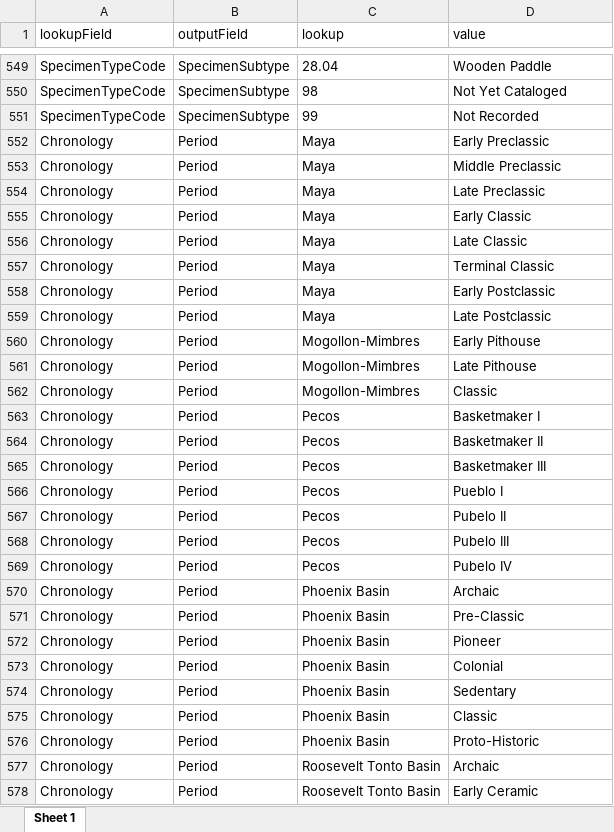
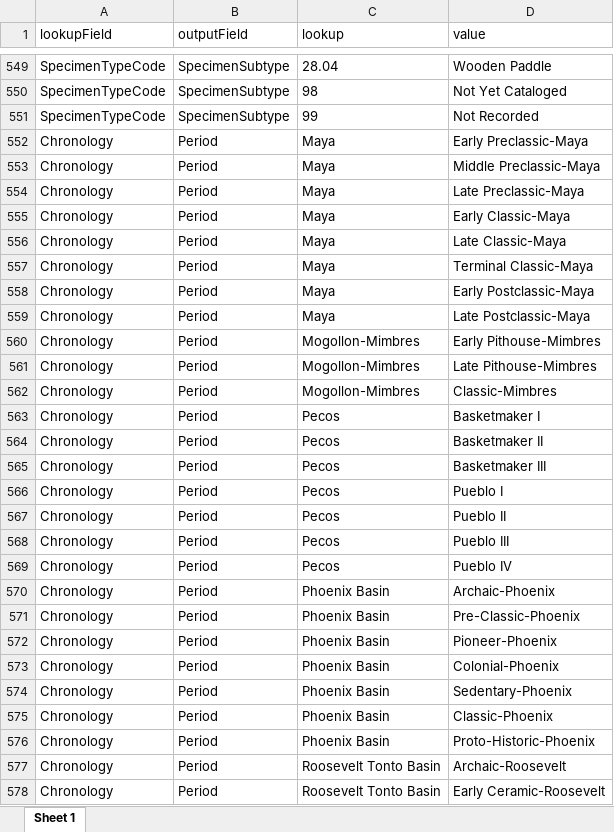
Before and after one commit to Center-for-Archaeology-and-Society/ShinyDataEntry, an Excel workbook: public/Catalog Worksheet/lookups.xlsx, sheet Sheet 1, drawn as a sheet; only a part is shown, gaps mark what is left out; values as stored, in another font and other column widths than the file's, no borders; conditional formats not drawn; the diff covers the shown part only; the diff names each change by its address in the sheet, - before the commit and + after, or states it on an @@ line.

```diff
--- a/public/Catalog Worksheet/lookups.xlsx (sheet Sheet 1)
+++ b/public/Catalog Worksheet/lookups.xlsx (sheet Sheet 1)
-D552 (value): Early Preclassic
+D552 (value): Early Preclassic-Maya
-D553 (value): Middle Preclassic
+D553 (value): Middle Preclassic-Maya
-D554 (value): Late Preclassic
+D554 (value): Late Preclassic-Maya
-D555 (value): Early Classic
+D555 (value): Early Classic-Maya
-D556 (value): Late Classic
+D556 (value): Late Classic-Maya
-D557 (value): Terminal Classic
+D557 (value): Terminal Classic-Maya
-D558 (value): Early Postclassic
+D558 (value): Early Postclassic-Maya
-D559 (value): Late Postclassic
+D559 (value): Late Postclassic-Maya
-D560 (value): Early Pithouse
+D560 (value): Early Pithouse-Mimbres
-D561 (value): Late Pithouse
+D561 (value): Late Pithouse-Mimbres
-D562 (value): Classic
+D562 (value): Classic-Mimbres
-D567 (value): Pubelo II
+D567 (value): Pueblo II
-D568 (value): Pubelo III
+D568 (value): Pueblo III
-D569 (value): Pubelo IV
+D569 (value): Pueblo IV
-D570 (value): Archaic
+D570 (value): Archaic-Phoenix
-D571 (value): Pre-Classic
+D571 (value): Pre-Classic-Phoenix
-D572 (value): Pioneer
+D572 (value): Pioneer-Phoenix
-D573 (value): Colonial
+D573 (value): Colonial-Phoenix
-D574 (value): Sedentary
+D574 (value): Sedentary-Phoenix
-D575 (value): Classic
+D575 (value): Classic-Phoenix
-D576 (value): Proto-Historic
+D576 (value): Proto-Historic-Phoenix
-D577 (value): Archaic
+D577 (value): Archaic-Roosevelt
-D578 (value): Early Ceramic
+D578 (value): Early Ceramic-Roosevelt
```
Also changed, not shown: 2 added rows, 21 removed rows and 49 edited cells elsewhere in this sheet, public/Catalog Worksheet/InputOptions.xlsx, 1 other file.
